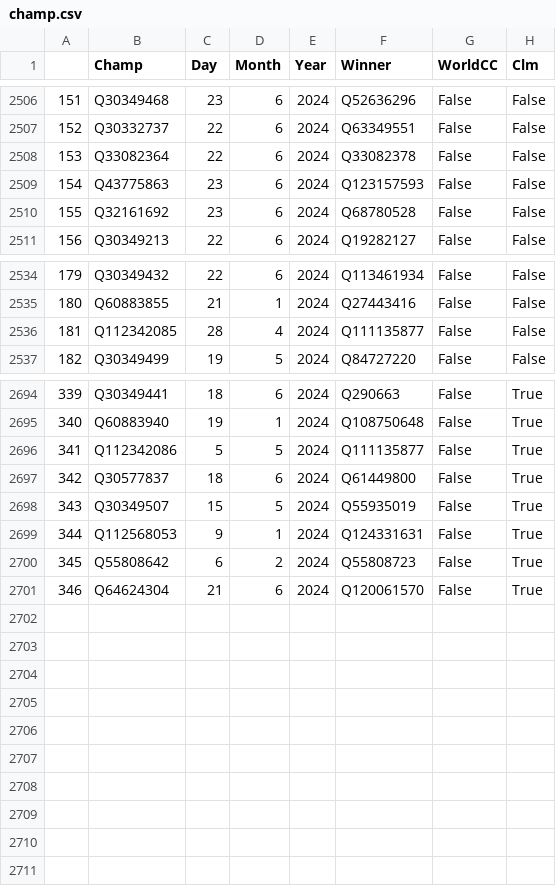
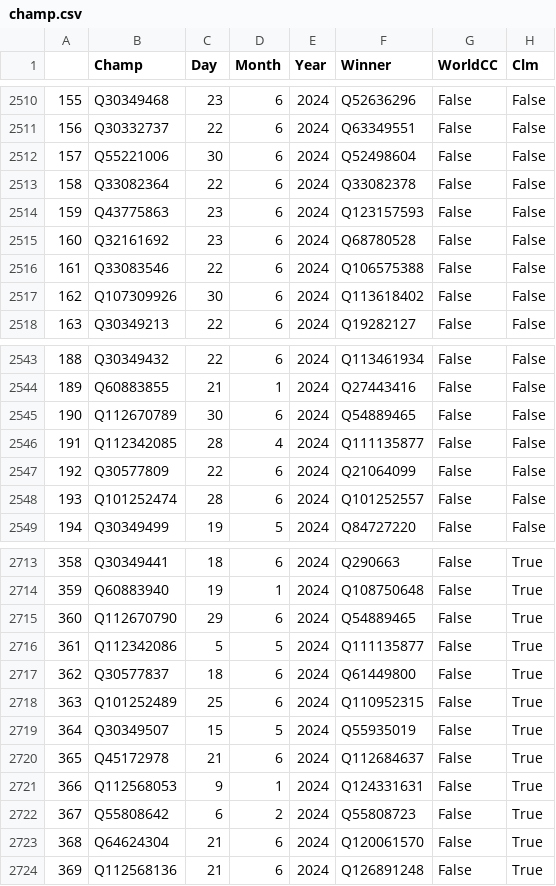
Before and after one commit to psemdel/CyclingInitBot, a CSV file: src/input/champ.csv, drawn as a sheet; only a part is shown, gaps mark what is left out; the diff covers the shown part only; the diff names each change by its address in the sheet, - before the commit and + after, or states it on an @@ line.

Commit message:
champ

```diff
--- a/src/input/champ.csv
+++ b/src/input/champ.csv
@@ column A renumbered between rows 2493 and 2723 @@
+row 2512: 157 | Q55221006 | 30 | 6 | 2024 | Q52498604 | False | False
+row 2516: 161 | Q33083546 | 22 | 6 | 2024 | Q106575388 | False | False
+row 2517: 162 | Q107309926 | 30 | 6 | 2024 | Q113618402 | False | False
+row 2545: 190 | Q112670789 | 30 | 6 | 2024 | Q54889465 | False | False
+row 2547: 192 | Q30577809 | 22 | 6 | 2024 | Q21064099 | False | False
+row 2548: 193 | Q101252474 | 28 | 6 | 2024 | Q101252557 | False | False
+row 2715: 360 | Q112670790 | 29 | 6 | 2024 | Q54889465 | False | True
+row 2718: 363 | Q101252489 | 25 | 6 | 2024 | Q110952315 | False | True
+row 2720: 365 | Q45172978 | 21 | 6 | 2024 | Q112684637 | False | True
+row 2724: 369 | Q112568136 | 21 | 6 | 2024 | Q126891248 | False | True
```
Also changed, not shown: 13 added rows elsewhere in this file, 2 other files.
